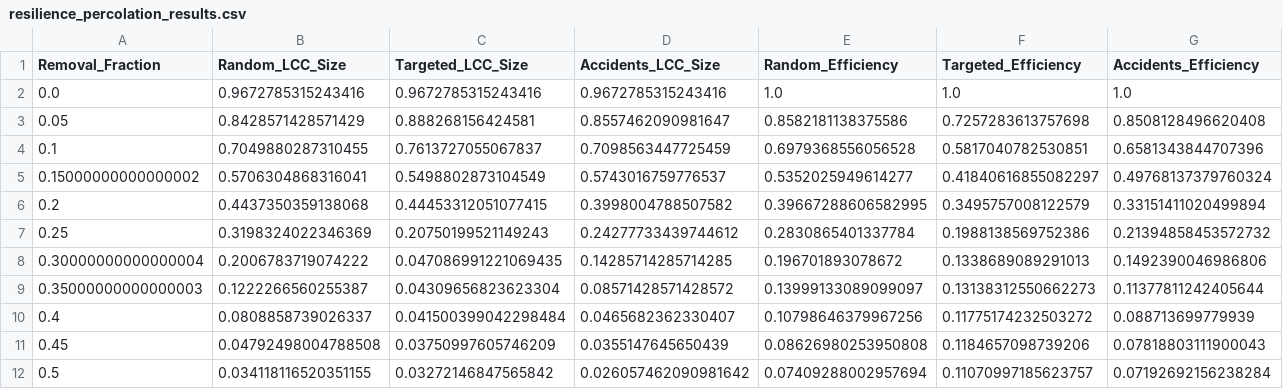
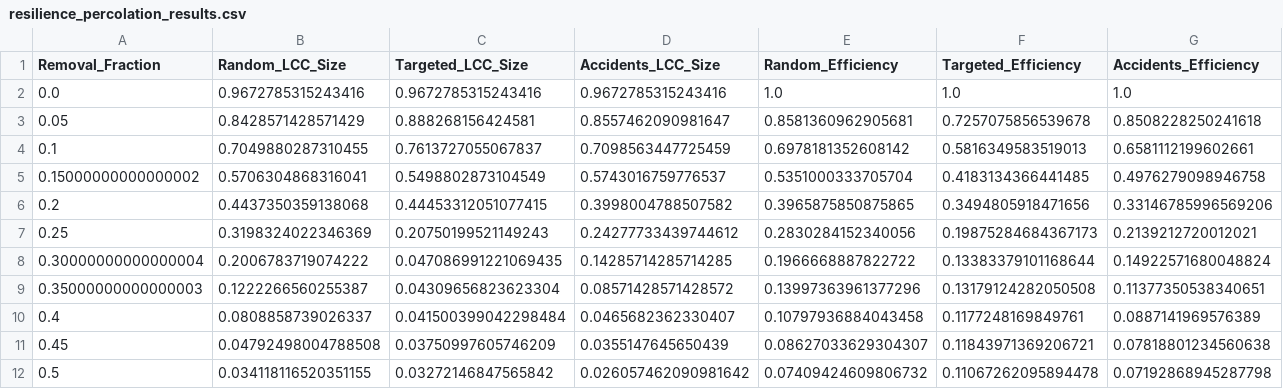
Before and after one commit to PtrTella/UrbanNetwork, a CSV file: dataset/bologna/processed/resilience_percolation_results.csv, drawn as a sheet.

```diff
--- a/dataset/bologna/processed/resilience_percolation_results.csv
+++ b/dataset/bologna/processed/resilience_percolation_results.csv
@@ -2,11 +2,11 @@ Removal_Fraction,Random_LCC_Size,Targeted_LCC_Size,Accidents_LCC_Size,Random_Eff
 0.0,0.9672785315243416,0.9672785315243416,0.9672785315243416,1.0,1.0,1.0
-0.05,0.8428571428571429,0.888268156424581,0.8557462090981647,0.8582181138375586,0.7257283613757698,0.8508128496620408
-0.1,0.7049880287310455,0.7613727055067837,0.7098563447725459,0.6979368556056528,0.5817040782530851,0.6581343844707396
-0.15000000000000002,0.5706304868316041,0.5498802873104549,0.5743016759776537,0.5352025949614277,0.41840616855082297,0.49768137379760324
-0.2,0.4437350359138068,0.44453312051077415,0.3998004788507582,0.39667288606582995,0.3495757008122579,0.33151411020499894
-0.25,0.3198324022346369,0.20750199521149243,0.24277733439744612,0.2830865401337784,0.1988138569752386,0.21394858453572732
-0.30000000000000004,0.2006783719074222,0.047086991221069435,0.14285714285714285,0.196701893078672,0.1338689089291013,0.1492390046986806
-0.35000000000000003,0.1222266560255387,0.04309656823623304,0.08571428571428572,0.13999133089099097,0.13138312550662273,0.11377811242405644
-0.4,0.0808858739026337,0.041500399042298484,0.0465682362330407,0.10798646379967256,0.11775174232503272,0.088713699779939
-0.45,0.04792498004788508,0.03750997605746209,0.0355147645650439,0.08626980253950808,0.1184657098739206,0.07818803111900043
-0.5,0.034118116520351155,0.03272146847565842,0.026057462090981642,0.07409288002957694,0.11070997185623757,0.07192692156238284
+0.05,0.8428571428571429,0.888268156424581,0.8557462090981647,0.8581360962905681,0.7257075856539678,0.8508228250241618
+0.1,0.7049880287310455,0.7613727055067837,0.7098563447725459,0.6978181352608142,0.5816349583519013,0.6581112199602661
+0.15000000000000002,0.5706304868316041,0.5498802873104549,0.5743016759776537,0.5351000333705704,0.4183134366441485,0.4976279098946758
+0.2,0.4437350359138068,0.44453312051077415,0.3998004788507582,0.3965875850875865,0.3494805918471656,0.33146785996569206
+0.25,0.3198324022346369,0.20750199521149243,0.24277733439744612,0.2830284152340056,0.19875284684367173,0.2139212720012021
+0.30000000000000004,0.2006783719074222,0.047086991221069435,0.14285714285714285,0.1966668887822722,0.13383379101168644,0.14922571680048824
+0.35000000000000003,0.1222266560255387,0.04309656823623304,0.08571428571428572,0.13997363961377296,0.13179124282050508,0.11377350538340651
+0.4,0.0808858739026337,0.041500399042298484,0.0465682362330407,0.10797936884043458,0.1177248169849761,0.0887141969576389
+0.45,0.04792498004788508,0.03750997605746209,0.0355147645650439,0.08627033629304307,0.11843971369206721,0.07818801234560638
+0.5,0.034118116520351155,0.03272146847565842,0.026057462090981642,0.07409424609806732,0.11067262095894478,0.07192868945287798
```
Also changed, not shown: data_output/bologna/centrality_results.csv, data_output/bologna/macroscopic_results.csv, 14 other files.
